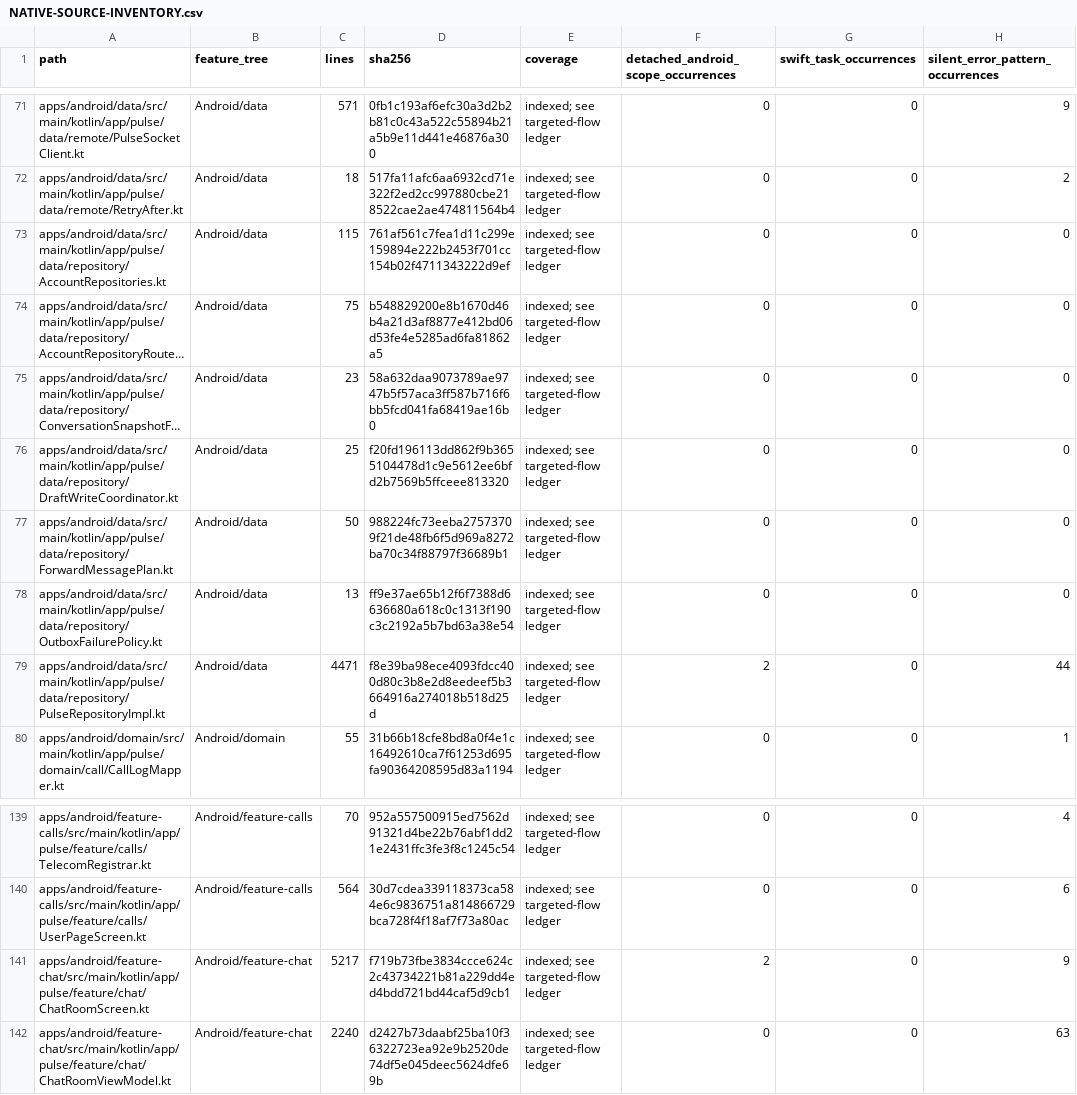
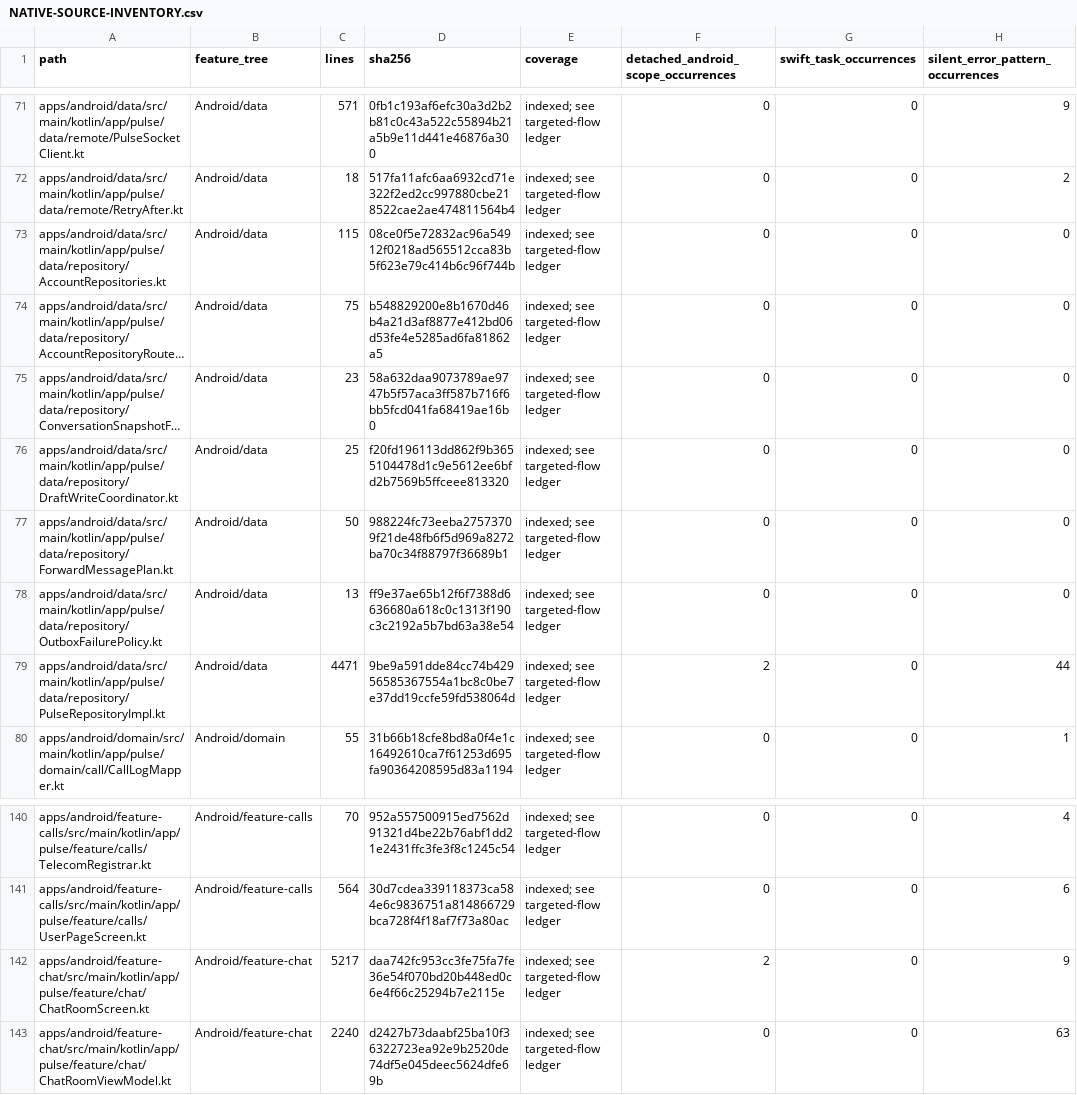
Before and after one commit to GrapseeAgency/the-mystrious-chat-app, a CSV file: docs/NATIVE-SOURCE-INVENTORY.csv, drawn as a sheet; only a part is shown, gaps mark what is left out; long unchanged cells end in …; addresses are those after the commit; the diff covers the shown part only; the diff names each change by its address in the sheet, - before the commit and + after, or states it on an @@ line.

```diff
--- a/docs/NATIVE-SOURCE-INVENTORY.csv
+++ b/docs/NATIVE-SOURCE-INVENTORY.csv
-D73 (sha256): 761af561c7fea1d11c299e159894e222b2453f701cc154b02f4711343222d9ef
+D73 (sha256): 08ce0f5e72832ac96a54912f0218ad565512cca83b5f623e79c414b6c96f744b
-D79 (sha256): f8e39ba98ece4093fdcc400d80c3b8e2d8eedeef5b3664916a274018b518d25d
+D79 (sha256): 9be9a591dde84cc74b42956585367554a1bc8c0be7e37dd19ccfe59fd538064d
-D142 (sha256): f719b73fbe3834ccce624c2c43734221b81a229dd4ed4bdd721bd44caf5d9cb1
+D142 (sha256): daa742fc953cc3fe75fa7fe36e54f070bd20b448ed0c6e4f66c25294b7e2115e
```
Also changed, not shown: 1 added row and 22 edited cells elsewhere in this file, 27 other files.
